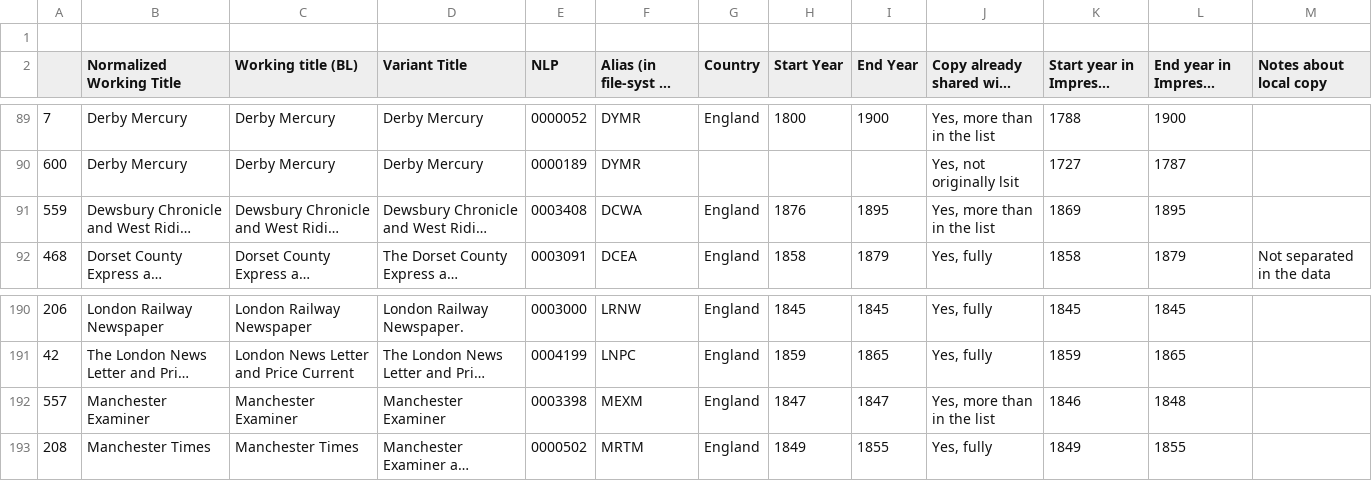
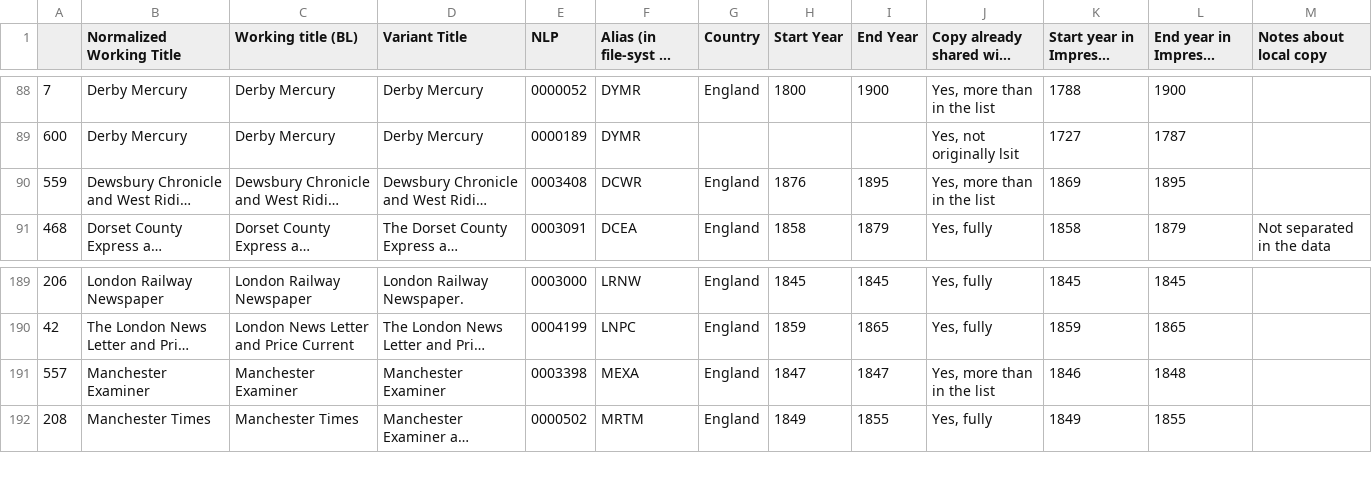
Before and after one commit to impresso/impresso-text-acquisition, a CSV file: text_preparation/data/sample_data/BL/BL_extended_title_list.csv, drawn as a sheet; only a part is shown, gaps mark what is left out; long unchanged cells end in …; removed rows and columns are numbered as before the commit, all else as after; the diff names each change by its address in the sheet, - before the commit and + after, or states it on an @@ line.

Commit message:
small fixes to the list

```diff
--- a/text_preparation/data/sample_data/BL/BL_extended_title_list.csv
+++ b/text_preparation/data/sample_data/BL/BL_extended_title_list.csv
-row 1: (empty)
-F90: DCWA
+F90: DCWR
-F191: MEXM
+F191: MEXA
```
